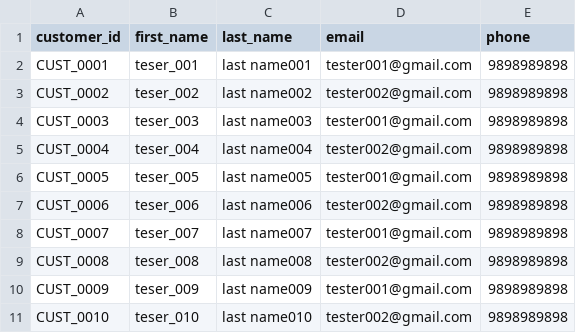
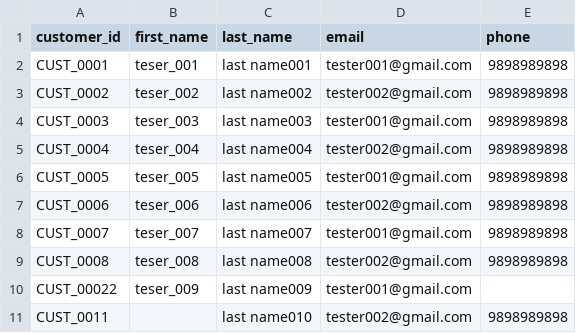
Before and after one commit to rinz619/mocktest, a CSV file: customer_data.csv, drawn as a sheet.

Commit message:
Update customer_data.csv
changed

```diff
--- a/customer_data.csv
+++ b/customer_data.csv
@@ -9,3 +9,3 @@ CUST_0007,teser_007,last name007,tester001@gmail.com,9898989898
 CUST_0008,teser_008,last name008,tester002@gmail.com,9898989898
-CUST_0009,teser_009,last name009,tester001@gmail.com,9898989898
-CUST_0010,teser_010,last name010,tester002@gmail.com,9898989898
+CUST_00022,teser_009,last name009,tester001@gmail.com,
+CUST_0011,,last name010,tester002@gmail.com,9898989898
```
